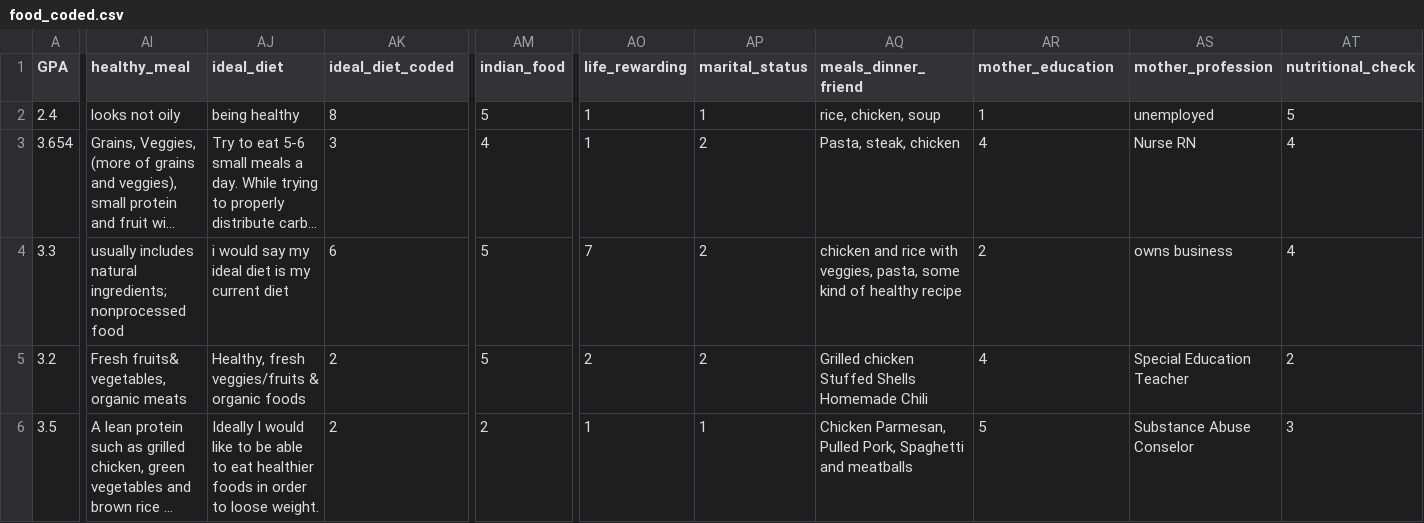
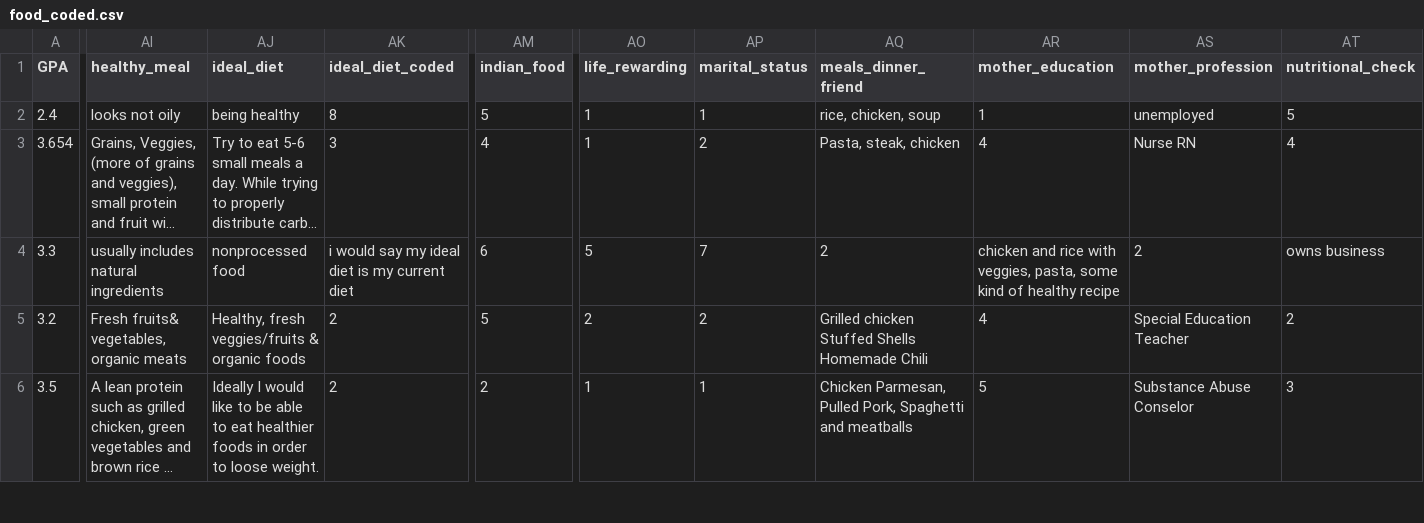
Before and after one commit to sathishmtech01/pyspark_learning, a CSV file: scripts/spark/assignments_10/Food/food_coded.csv, drawn as a sheet; only a part is shown, gaps mark what is left out; long unchanged cells end in …; the diff covers the shown part only; the diff names each change by its address in the sheet, - before the commit and + after, or states it on an @@ line.

Commit message:
assignments added

```diff
--- a/scripts/spark/assignments_10/Food/food_coded.csv
+++ b/scripts/spark/assignments_10/Food/food_coded.csv
-AI4 (healthy_meal): …includes natural ingredients; nonprocessed food
+AI4 (healthy_meal): …includes natural ingredients
-AJ4 (ideal_diet): i would say my ideal diet is my current diet
+AJ4 (ideal_diet): nonprocessed food
-AK4 (ideal_diet_coded): 6
+AK4 (ideal_diet_coded): i would say my ideal diet is my current diet
-AM4 (indian_food): 5
+AM4 (indian_food): 6
-AO4 (life_rewarding): 7
+AO4 (life_rewarding): 5
-AP4 (marital_status): 2
+AP4 (marital_status): 7
-AQ4 (meals_dinner_friend): chicken and rice with veggies, pasta, some kind of healthy recipe
+AQ4 (meals_dinner_friend): 2
-AR4 (mother_education): 2
+AR4 (mother_education): chicken and rice with veggies, pasta, some kind of healthy recipe
-AS4 (mother_profession): owns business
+AS4 (mother_profession): 2
-AT4 (nutritional_check): 4
+AT4 (nutritional_check): owns business
```
Also changed, not shown: 15 edited cells elsewhere in this file, 4 other files.
